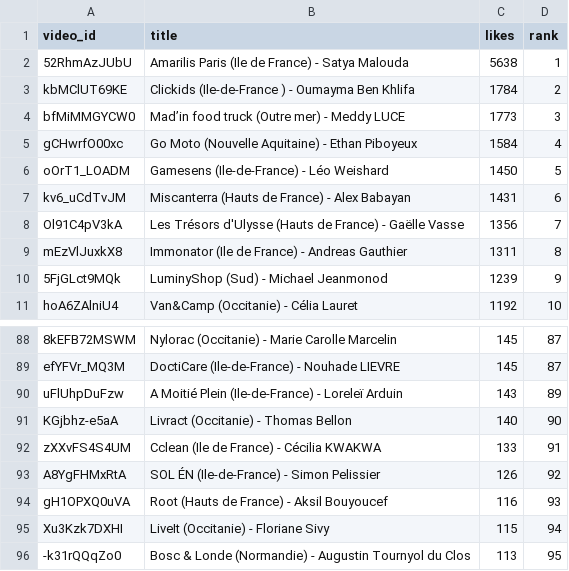
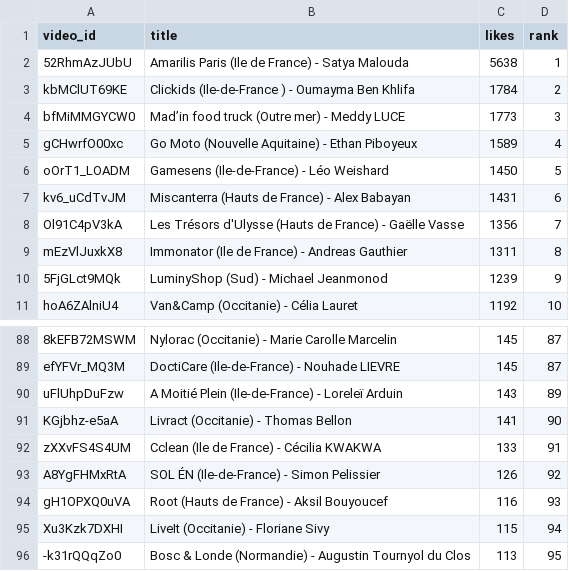
Before and after one commit to Hattariyo/suivi_youtube, a CSV file: classement_youtube.csv, drawn as a sheet; only a part is shown, gaps mark what is left out.

```diff
--- a/classement_youtube.csv
+++ b/classement_youtube.csv
@@ -4,3 +4,3 @@ kbMClUT69KE,Clickids  (Ile-de-France ) - Oumayma Ben Khlifa,1784,2
 bfMiMMGYCW0,Mad’in food truck  (Outre mer) - Meddy LUCE,1773,3
-gCHwrfO00xc,Go Moto (Nouvelle Aquitaine) - Ethan Piboyeux,1584,4
+gCHwrfO00xc,Go Moto (Nouvelle Aquitaine) - Ethan Piboyeux,1589,4
 oOrT1_LOADM,Gamesens (Ile-de-France)  -   Léo Weishard,1450,5
@@ -90,3 +90,3 @@ efYFVr_MQ3M,DoctiCare  (Ile-de-France) - Nouhade LIEVRE,145,87
 uFlUhpDuFzw,A Moitié Plein (Ile-de-France) -  Loreleï Arduin,143,89
-KGjbhz-e5aA,Livract (Occitanie) - Thomas Bellon,140,90
+KGjbhz-e5aA,Livract (Occitanie) - Thomas Bellon,141,90
 zXXvFS4S4UM,Cclean (Ile de France) - Cécilia KWAKWA,133,91
```
Also changed, not shown: 2 other files.
